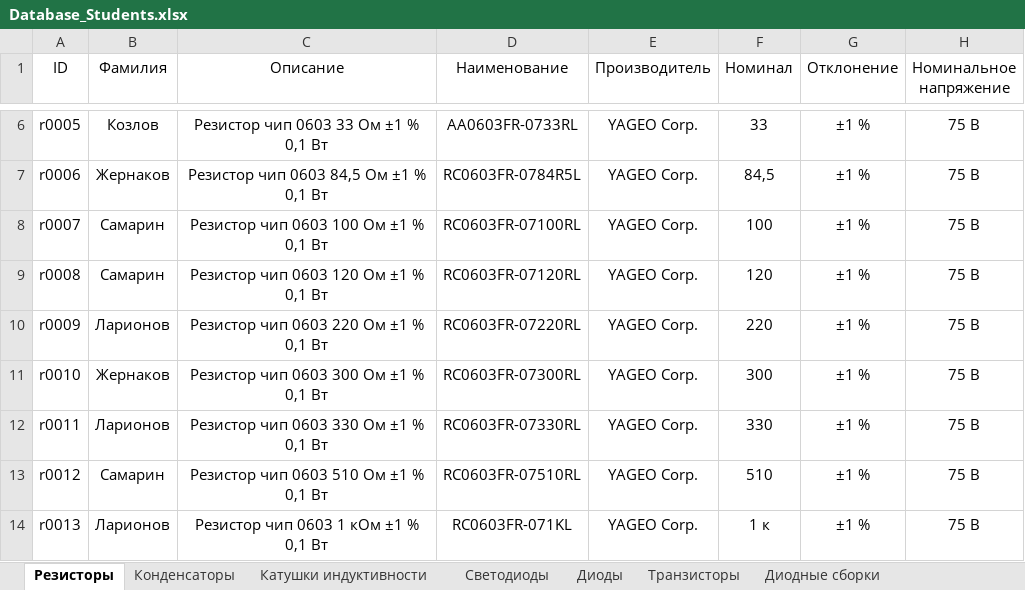
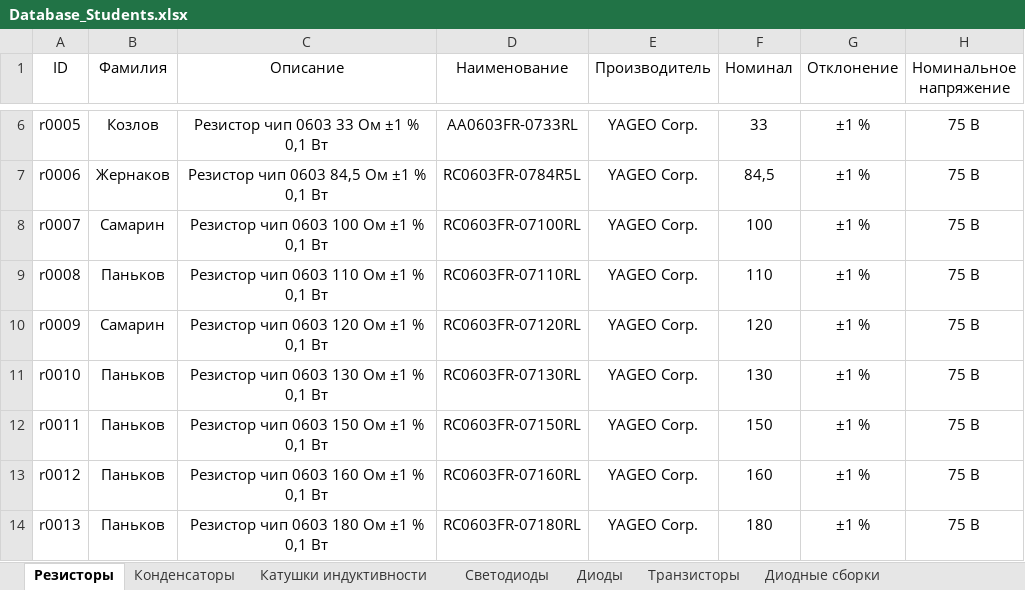
Before and after one commit to TonyCooT/Altium_BEng, an Excel workbook: library/Database_Students.xlsx, sheet Резисторы, drawn as a sheet; only a part is shown, gaps mark what is left out; values as stored, in another font and other column widths than the file's, no borders; the diff covers the shown part only; the diff names each change by its address in the sheet, - before the commit and + after, or states it on an @@ line.

Commit message:
Добавил 2-х позиционный переключатель с одним переключателем. Добавил ещё несколько стабилитронов. Добавил недостающие резисторы из ряда E24 в диапазоне номиналов от 100 Ом до 1 кОм. Добавил 3D-модели для футпринтов диодов, внёс некоторые правки в футпринты.

```diff
--- a/library/Database_Students.xlsx (sheet Резисторы)
+++ b/library/Database_Students.xlsx (sheet Резисторы)
-B9 (Фамилия): Самарин
+B9 (Фамилия): Паньков
-C9 (Описание): Резистор чип 0603 120 Ом ±1 % 0,1 Вт
+C9 (Описание): Резистор чип 0603 110 Ом ±1 % 0,1 Вт
-D9 (Наименование): RC0603FR‍‐07120RL
+D9 (Наименование): RC0603FR‍‐07110RL
-F9 (Номинал): 120
+F9 (Номинал): 110
-B10 (Фамилия): Ларионов
+B10 (Фамилия): Самарин
-C10 (Описание): Резистор чип 0603 220 Ом ±1 % 0,1 Вт
+C10 (Описание): Резистор чип 0603 120 Ом ±1 % 0,1 Вт
-D10 (Наименование): RC0603FR-07220RL
+D10 (Наименование): RC0603FR‍‐07120RL
-F10 (Номинал): 220
+F10 (Номинал): 120
-B11 (Фамилия): Жернаков
+B11 (Фамилия): Паньков
-C11 (Описание): Резистор чип 0603 300 Ом ±1 % 0,1 Вт
+C11 (Описание): Резистор чип 0603 130 Ом ±1 % 0,1 Вт
-D11 (Наименование): RC0603FR-07300RL
+D11 (Наименование): RC0603FR-07130RL
-F11 (Номинал): 300
+F11 (Номинал): 130
-B12 (Фамилия): Ларионов
+B12 (Фамилия): Паньков
-C12 (Описание): Резистор чип 0603 330 Ом ±1 % 0,1 Вт
+C12 (Описание): Резистор чип 0603 150 Ом ±1 % 0,1 Вт
-D12 (Наименование): RC0603FR-07330RL
+D12 (Наименование): RC0603FR-07150RL
-F12 (Номинал): 330
+F12 (Номинал): 150
-B13 (Фамилия): Самарин
+B13 (Фамилия): Паньков
-C13 (Описание): Резистор чип 0603 510 Ом ±1 % 0,1 Вт
+C13 (Описание): Резистор чип 0603 160 Ом ±1 % 0,1 Вт
-D13 (Наименование): RC0603FR-07510RL
+D13 (Наименование): RC0603FR-07160RL
-F13 (Номинал): 510
+F13 (Номинал): 160
-B14 (Фамилия): Ларионов
+B14 (Фамилия): Паньков
-C14 (Описание): Резистор чип 0603 1 кОм ±1 % 0,1 Вт
+C14 (Описание): Резистор чип 0603 180 Ом ±1 % 0,1 Вт
-D14 (Наименование): RC0603FR-071KL
+D14 (Наименование): RC0603FR-07180RL
-F14 (Номинал): 1 к
+F14 (Номинал): 180
```
Also changed, not shown: 19 added rows and 344 edited cells elsewhere in this sheet, sheet Диоды, sheet Переключатели, 6 other files.
